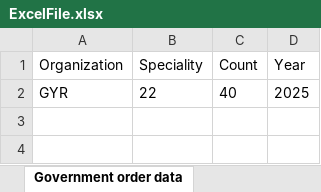
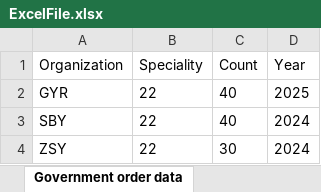
Before and after one commit to den-k-203/GitHubTeamProject, an Excel workbook: ExcelFile.xlsx, sheet Government order data, drawn as a sheet; values as stored, in another font and other column widths than the file's, no borders; the diff names each change by its address in the sheet, - before the commit and + after, or states it on an @@ line.

```diff
--- a/ExcelFile.xlsx (sheet Government order data)
+++ b/ExcelFile.xlsx (sheet Government order data)
+row 3: SBY | 22 | 40 | 2024
+row 4: ZSY | 22 | 30 | 2024
```
Also changed, not shown: 3 other files.
